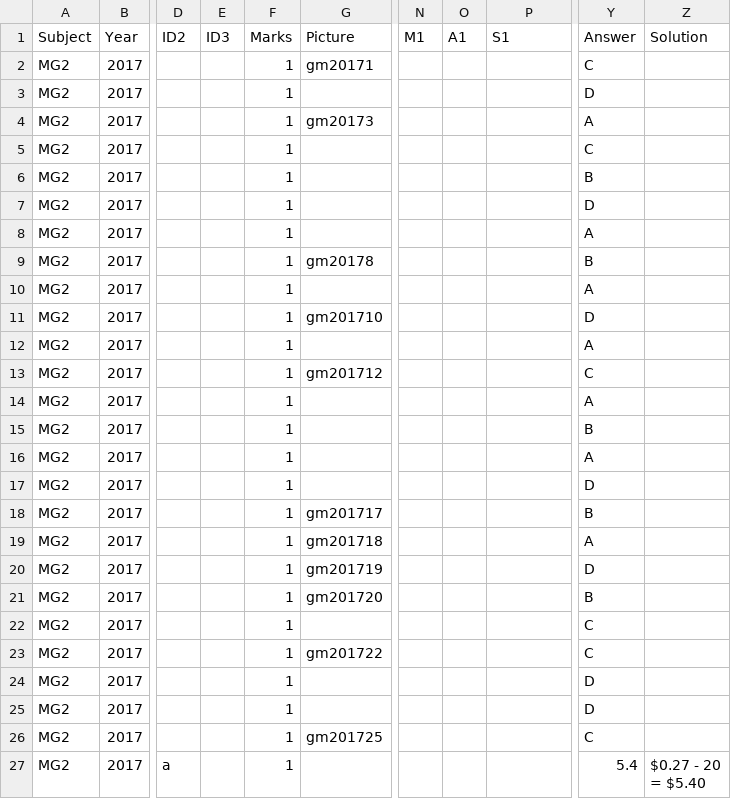
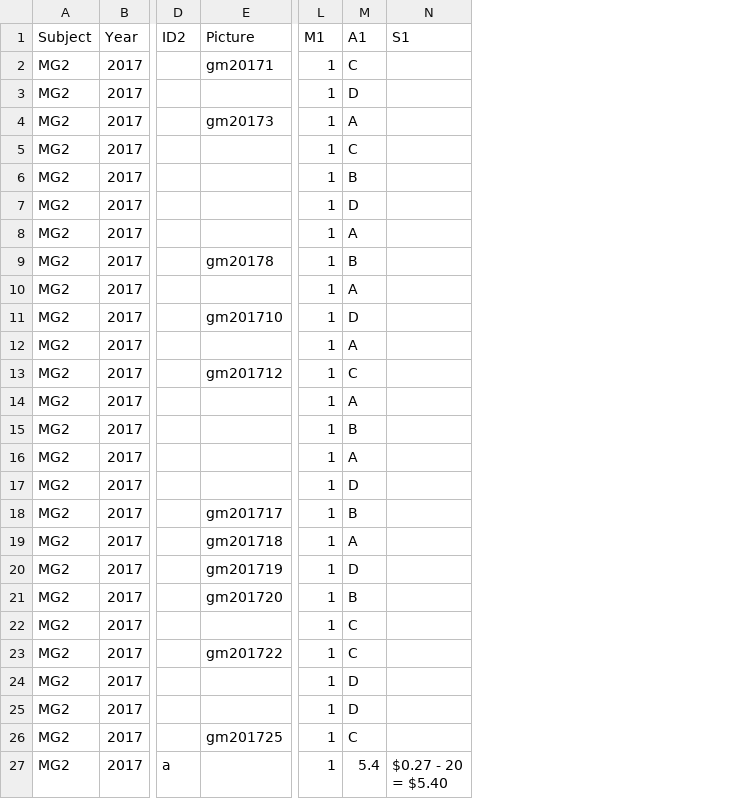
Before and after one commit to confragus/dokku, a CSV file: db/questionlist.csv, drawn as a sheet; only a part is shown, gaps mark what is left out; removed rows and columns are numbered as before the commit, all else as after; ↵ is a line break in a cell; the diff covers the shown part only; the diff names each change by its address in the sheet, - before the commit and + after, or states it on an @@ line.

```diff
--- a/db/questionlist.csv
+++ b/db/questionlist.csv
-column E (ID3), empty
-column F (Marks), rows 2-27: all 1
-column Y (Answer), rows 2-27: C | D | A | C | B | D | A | B | A | D | A | C | A | B | A | D | B | A | D | B | C | C | D | D | C | 5.4
-column Z (Solution), row 27: $0.27 - 20 ↵ = $5.40
-L2:L27 (M1): (empty)
+L2:L27 (M1): 1
-M2 (A1): (empty)
+M2 (A1): C
-M3 (A1): (empty)
+M3 (A1): D
-M4 (A1): (empty)
+M4 (A1): A
-M5 (A1): (empty)
+M5 (A1): C
-M6 (A1): (empty)
+M6 (A1): B
-M7 (A1): (empty)
+M7 (A1): D
-M8 (A1): (empty)
+M8 (A1): A
-M9 (A1): (empty)
+M9 (A1): B
-M10 (A1): (empty)
+M10 (A1): A
-M11 (A1): (empty)
+M11 (A1): D
-M12 (A1): (empty)
+M12 (A1): A
-M13 (A1): (empty)
+M13 (A1): C
-M14 (A1): (empty)
+M14 (A1): A
-M15 (A1): (empty)
+M15 (A1): B
-M16 (A1): (empty)
+M16 (A1): A
-M17 (A1): (empty)
+M17 (A1): D
-M18 (A1): (empty)
+M18 (A1): B
-M19 (A1): (empty)
+M19 (A1): A
-M20 (A1): (empty)
+M20 (A1): D
-M21 (A1): (empty)
+M21 (A1): B
-M22:M23 (A1): (empty)
+M22:M23 (A1): C
-M24:M25 (A1): (empty)
+M24:M25 (A1): D
-M26 (A1): (empty)
+M26 (A1): C
-M27 (A1): (empty)
+M27 (A1): 5.4
-N27 (S1): (empty)
+N27 (S1): $0.27 - 20 ↵ = $5.40
```
Also changed, not shown: 39 edited cells elsewhere in this file, 1 other file.
